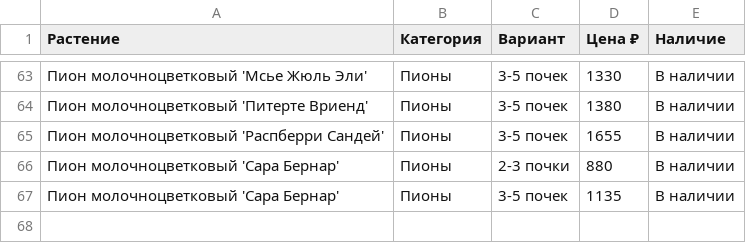
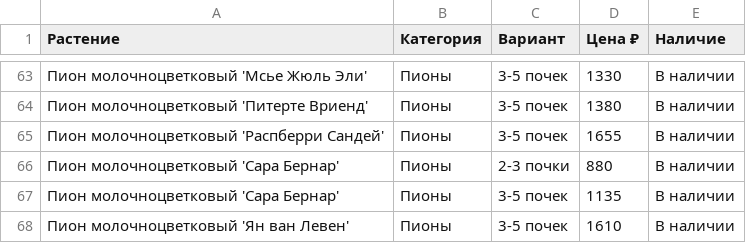
Before and after one commit to i-romanoff/chudni-sad, a CSV file: data/price.csv, drawn as a sheet; only a part is shown, gaps mark what is left out.

```diff
--- a/data/price.csv
+++ b/data/price.csv
@@ -67 +67,2 @@
 Пион молочноцветковый 'Сара Бернар';Пионы;3-5 почек;1135;В наличии
+Пион молочноцветковый 'Ян ван Левен';Пионы;3-5 почек;1610;В наличии
```
Also changed, not shown: 4 other files.
